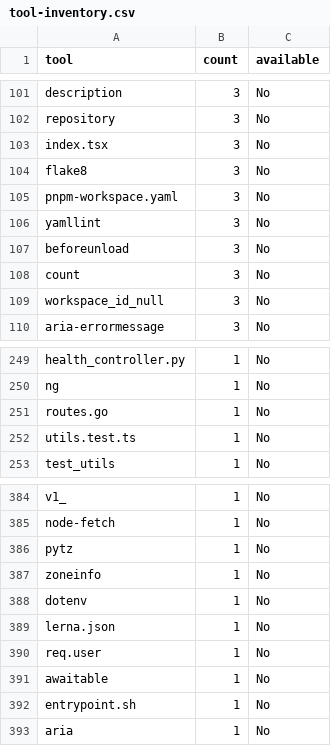
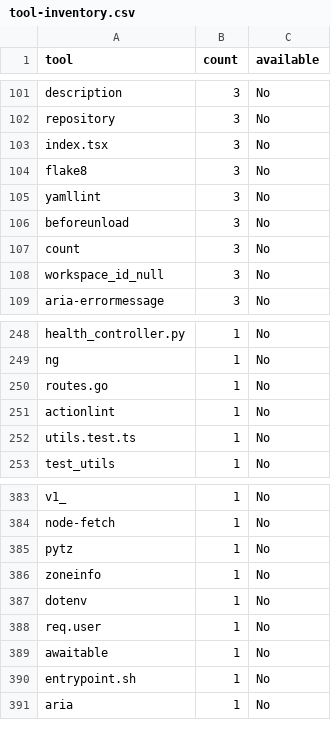
Before and after one commit to ekayaprod/jules-agent-roster, a CSV file: reports/roster-grading/tool-inventory.csv, drawn as a sheet; only a part is shown, gaps mark what is left out; the diff covers the shown part only.

```diff
--- a/reports/roster-grading/tool-inventory.csv
+++ b/reports/roster-grading/tool-inventory.csv
@@ -104,3 +104,2 @@ index.tsx,3,No
 flake8,3,No
-pnpm-workspace.yaml,3,No
 yamllint,3,No
@@ -251,2 +250,3 @@ ng,1,No
 routes.go,1,No
+actionlint,1,No
 utils.test.ts,1,No
@@ -388,3 +387,2 @@ zoneinfo,1,No
 dotenv,1,No
-lerna.json,1,No
 req.user,1,No
```
Also changed, not shown: 2 added rows, 5 removed rows and 5 edited cells elsewhere in this file, reports/roster-grading/scores.csv, 12 other files.
